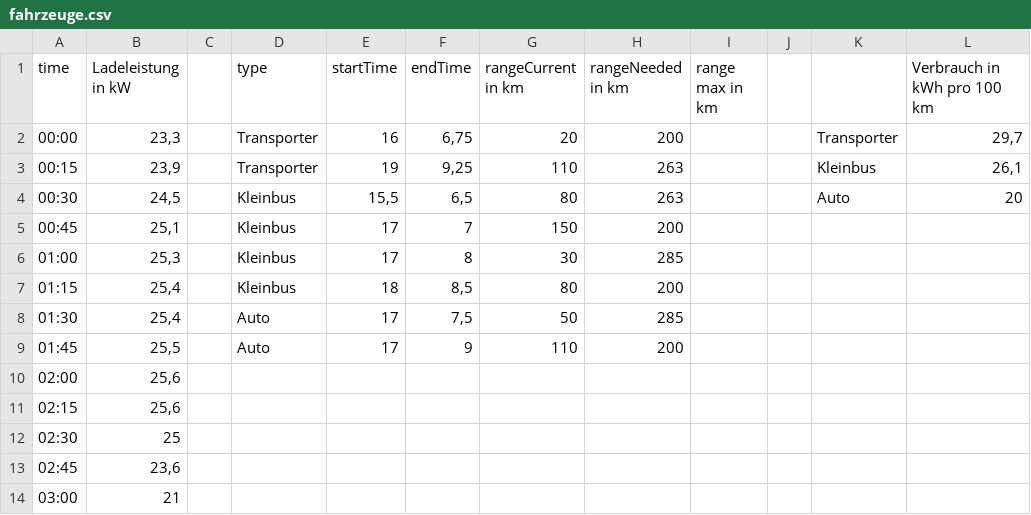
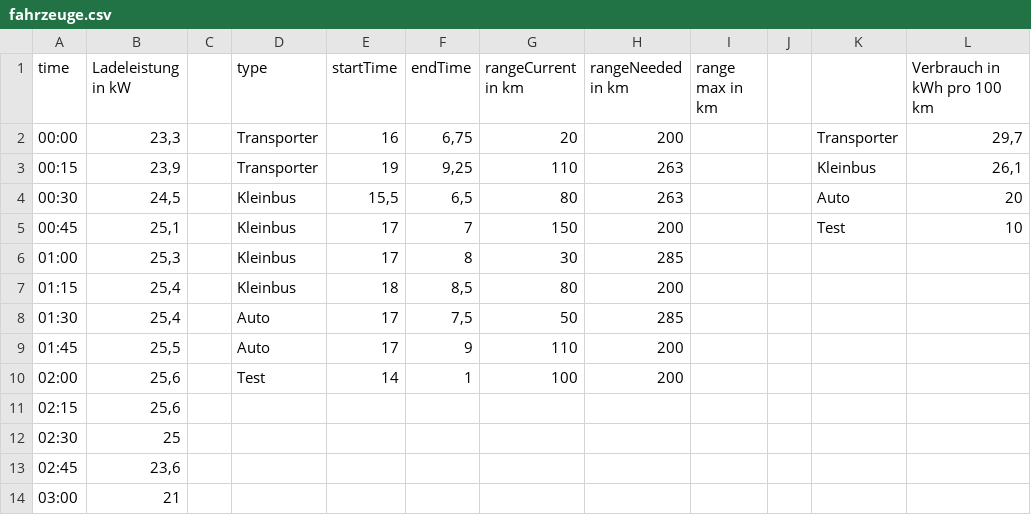
Before and after one commit to diePaulina/carcharger, a CSV file: src/fahrzeuge.csv, drawn as a sheet; only a part is shown; the diff names each change by its address in the sheet, - before the commit and + after, or states it on an @@ line.

```diff
--- a/src/fahrzeuge.csv
+++ b/src/fahrzeuge.csv
-K5: (empty)
+K5: Test
-L5 (Verbrauch in kWh pro 100 km): (empty)
+L5 (Verbrauch in kWh pro 100 km): 10
-D10 (type): (empty)
+D10 (type): Test
-E10 (startTime): (empty)
+E10 (startTime): 14
-F10 (endTime): (empty)
+F10 (endTime): 1
-G10 (rangeCurrent in km): (empty)
+G10 (rangeCurrent in km): 100
-H10 (rangeNeeded in km): (empty)
+H10 (rangeNeeded in km): 200
```
Also changed, not shown: src/output.csv, 3 other files.
